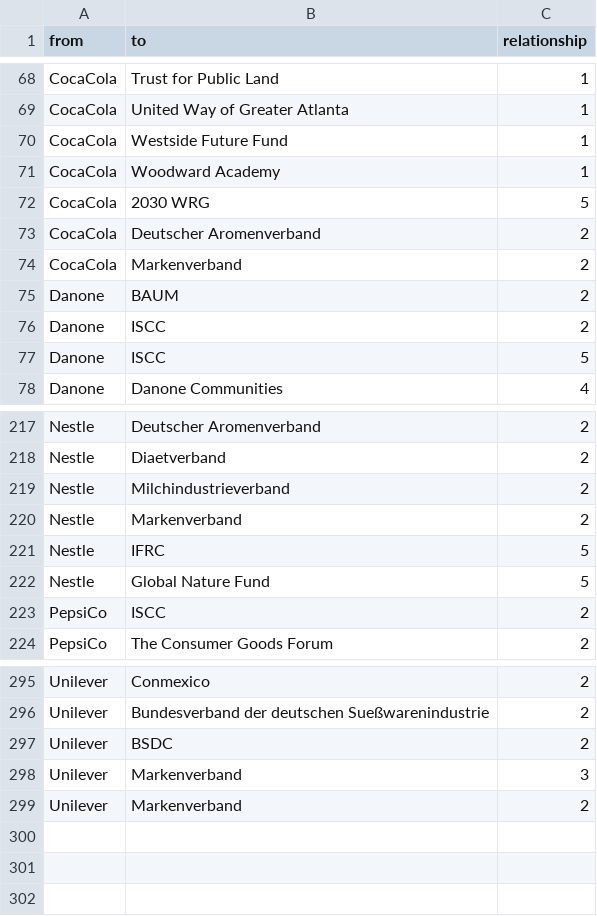
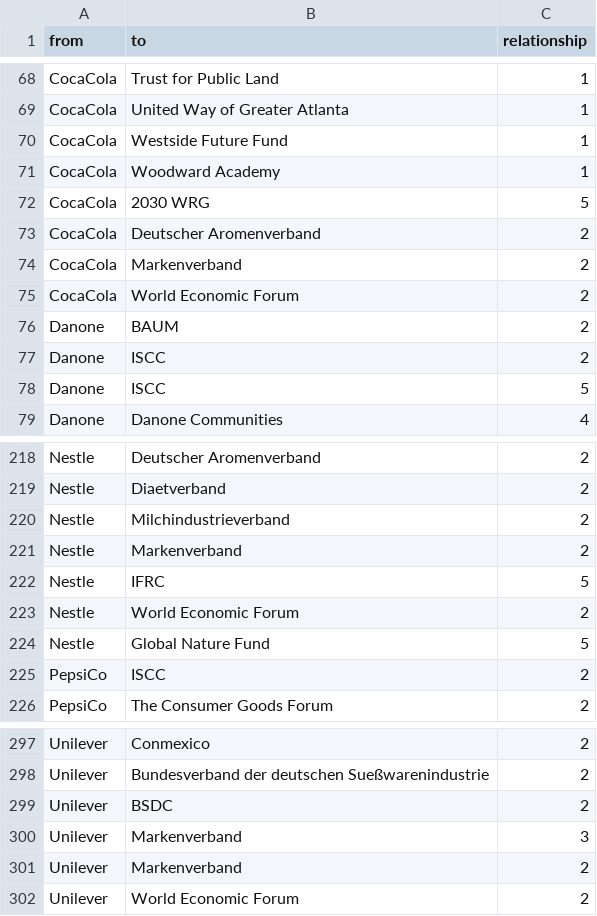
Before and after one commit to LaraSchue/NetzwerkeNestle, a CSV file: DATENERHEBUNG - Edgelist(2).csv, drawn as a sheet; only a part is shown, gaps mark what is left out.

Commit message:
Update DATENERHEBUNG - Edgelist(2).csv

```diff
--- a/DATENERHEBUNG - Edgelist(2).csv
+++ b/DATENERHEBUNG - Edgelist(2).csv
@@ -74,2 +74,3 @@ CocaCola,Deutscher Aromenverband,2
 CocaCola,Markenverband,2
+CocaCola,World Economic Forum,2
 Danone,BAUM,2
@@ -221,2 +222,3 @@ Nestle,Markenverband,2
 Nestle,IFRC,5
+Nestle,World Economic Forum,2
 Nestle,Global Nature Fund,5
@@ -299 +301,2 @@ Unilever,Markenverband,3
 Unilever,Markenverband,2
+Unilever,World Economic Forum,2
```
